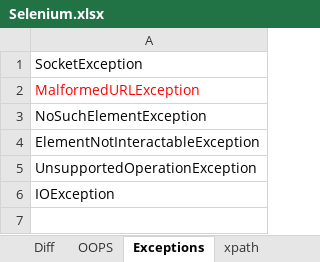
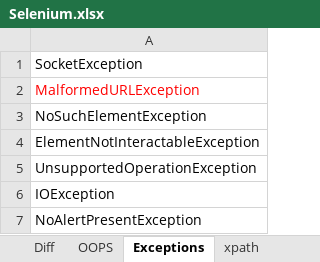
Before and after one commit to Vani1007/B93, an Excel workbook: Selenium.xlsx, sheet Exceptions, drawn as a sheet; values as stored, in another font and other column widths than the file's, no borders; the diff names each change by its address in the sheet, - before the commit and + after, or states it on an @@ line.

```diff
--- a/Selenium.xlsx (sheet Exceptions)
+++ b/Selenium.xlsx (sheet Exceptions)
+row 7: NoAlertPresentException
```
Also changed, not shown: 16 other files.
